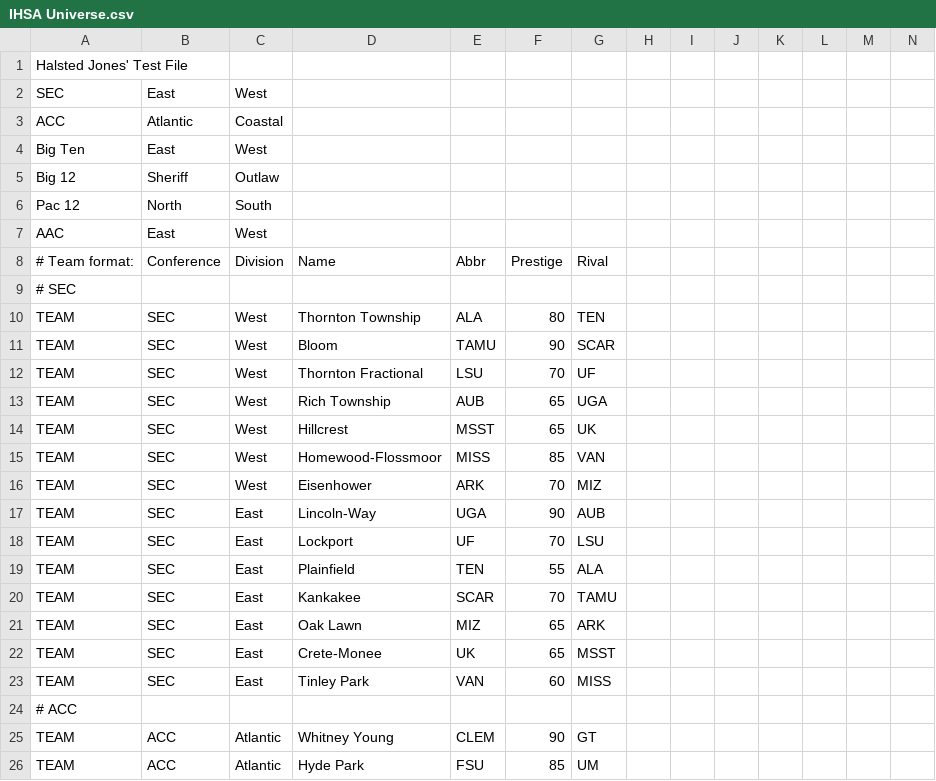
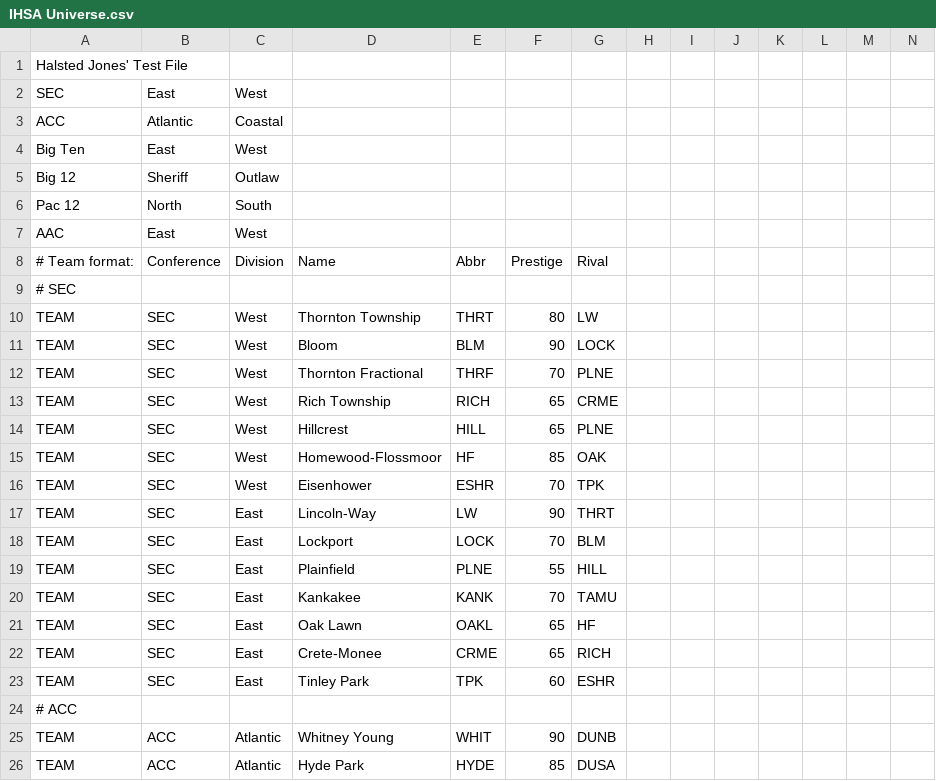
Before and after one commit to herelieszay/CBFII, a CSV file: IHSA Universe.csv, drawn as a sheet; only a part is shown; the diff covers the shown part only.

Commit message:
Update IHSA Universe.csv

```diff
--- a/IHSA Universe.csv
+++ b/IHSA Universe.csv
@@ -9,18 +9,18 @@ AAC,East,West,,,,,,,,,,,
 # SEC,,,,,,,,,,,,,
-TEAM,SEC,West,Thornton Township,ALA,80,TEN,,,,,,,
-TEAM,SEC,West,Bloom,TAMU,90,SCAR,,,,,,,
-TEAM,SEC,West,Thornton Fractional,LSU,70,UF,,,,,,,
-TEAM,SEC,West,Rich Township,AUB,65,UGA,,,,,,,
-TEAM,SEC,West,Hillcrest,MSST,65,UK,,,,,,,
-TEAM,SEC,West,Homewood-Flossmoor,MISS,85,VAN,,,,,,,
-TEAM,SEC,West,Eisenhower,ARK,70,MIZ,,,,,,,
-TEAM,SEC,East,Lincoln-Way,UGA,90,AUB,,,,,,,
-TEAM,SEC,East,Lockport,UF,70,LSU,,,,,,,
-TEAM,SEC,East,Plainfield,TEN,55,ALA,,,,,,,
-TEAM,SEC,East,Kankakee,SCAR,70,TAMU,,,,,,,
-TEAM,SEC,East,Oak Lawn,MIZ,65,ARK,,,,,,,
-TEAM,SEC,East,Crete-Monee,UK,65,MSST,,,,,,,
-TEAM,SEC,East,Tinley Park,VAN,60,MISS,,,,,,,
+TEAM,SEC,West,Thornton Township,THRT,80,LW,,,,,,,
+TEAM,SEC,West,Bloom,BLM,90,LOCK,,,,,,,
+TEAM,SEC,West,Thornton Fractional,THRF,70,PLNE,,,,,,,
+TEAM,SEC,West,Rich Township,RICH,65,CRME,,,,,,,
+TEAM,SEC,West,Hillcrest,HILL,65,PLNE,,,,,,,
+TEAM,SEC,West,Homewood-Flossmoor,HF,85,OAK,,,,,,,
+TEAM,SEC,West,Eisenhower,ESHR,70,TPK,,,,,,,
+TEAM,SEC,East,Lincoln-Way,LW,90,THRT,,,,,,,
+TEAM,SEC,East,Lockport,LOCK,70,BLM,,,,,,,
+TEAM,SEC,East,Plainfield,PLNE,55,HILL,,,,,,,
+TEAM,SEC,East,Kankakee,KANK,70,TAMU,,,,,,,
+TEAM,SEC,East,Oak Lawn,OAKL,65,HF,,,,,,,
+TEAM,SEC,East,Crete-Monee,CRME,65,RICH,,,,,,,
+TEAM,SEC,East,Tinley Park,TPK,60,ESHR,,,,,,,
 # ACC,,,,,,,,,,,,,
-TEAM,ACC,Atlantic,Whitney Young,CLEM,90,GT,,,,,,,
-TEAM,ACC,Atlantic,Hyde Park,FSU,85,UM,,,,,,,
+TEAM,ACC,Atlantic,Whitney Young,WHIT,90,DUNB,,,,,,,
+TEAM,ACC,Atlantic,Hyde Park,HYDE,85,DUSA,,,,,,,
```
Also changed, not shown: 147 edited cells elsewhere in this file.
